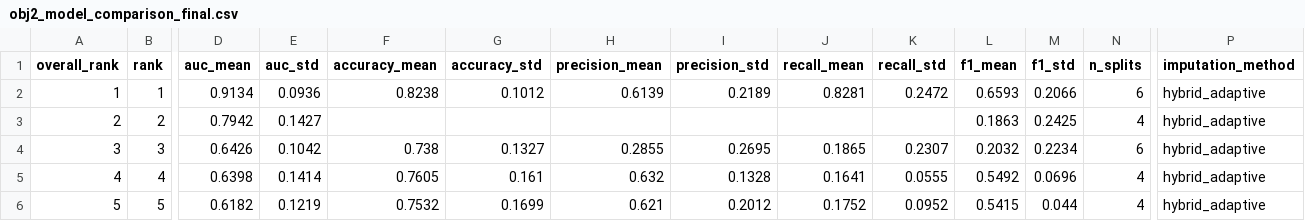
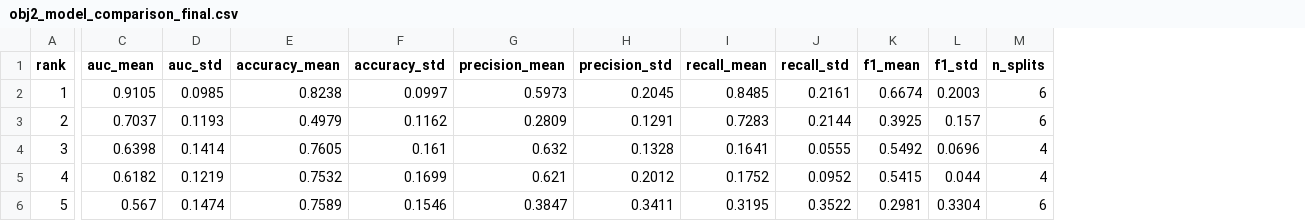
Before and after one commit to athenavillarin/haribon-thesis, a CSV file: ensemble_model/results/obj2_model_comparison_final.csv, drawn as a sheet; only a part is shown, gaps mark what is left out; removed rows and columns are numbered as before the commit, all else as after; rows hold the shown columns only; the diff covers the shown part only; the diff names each change by its address in the sheet, - before the commit and + after, or states it on an @@ line.

```diff
--- a/ensemble_model/results/obj2_model_comparison_final.csv
+++ b/ensemble_model/results/obj2_model_comparison_final.csv
-column A (overall_rank), rows 2-3: 1 | 2; rows 5-6: 4 | 5
-column P (imputation_method), rows 2-3: hybrid_adaptive | hybrid_adaptive; rows 5-6: hybrid_adaptive | hybrid_adaptive
-C2 (auc_mean): 0.9134
+C2 (auc_mean): 0.9105
-D2 (auc_std): 0.0936
+D2 (auc_std): 0.0985
-F2 (accuracy_std): 0.1012
+F2 (accuracy_std): 0.0997
-G2 (precision_mean): 0.6139
+G2 (precision_mean): 0.5973
-H2 (precision_std): 0.2189
+H2 (precision_std): 0.2045
-I2 (recall_mean): 0.8281
+I2 (recall_mean): 0.8485
-J2 (recall_std): 0.2472
+J2 (recall_std): 0.2161
-K2 (f1_mean): 0.6593
+K2 (f1_mean): 0.6674
-L2 (f1_std): 0.2066
+L2 (f1_std): 0.2003
-C3 (auc_mean): 0.7942
+C3 (auc_mean): 0.7037
-D3 (auc_std): 0.1427
+D3 (auc_std): 0.1193
-E3 (accuracy_mean): (empty)
+E3 (accuracy_mean): 0.4979
-F3 (accuracy_std): (empty)
+F3 (accuracy_std): 0.1162
-G3 (precision_mean): (empty)
+G3 (precision_mean): 0.2809
-H3 (precision_std): (empty)
+H3 (precision_std): 0.1291
-I3 (recall_mean): (empty)
+I3 (recall_mean): 0.7283
-J3 (recall_std): (empty)
+J3 (recall_std): 0.2144
-K3 (f1_mean): 0.1863
+K3 (f1_mean): 0.3925
-L3 (f1_std): 0.2425
+L3 (f1_std): 0.157
-M3 (n_splits): 4
+M3 (n_splits): 6
-row 4: 3 | 3 | 0.6426 | 0.1042 | 0.738 | 0.1327 | 0.2855 | 0.2695 | 0.1865 | 0.2307 | 0.2032 | 0.2234 | 6 | hybrid_adaptive
-A4 (rank): 4
+A4 (rank): 3
-A5 (rank): 5
+A5 (rank): 4
+row 6: 5 | 0.567 | 0.1474 | 0.7589 | 0.1546 | 0.3847 | 0.3411 | 0.3195 | 0.3522 | 0.2981 | 0.3304 | 6
```
Also changed, not shown: 1 edited cell elsewhere in this file, ensemble_model/results/ensemble_per_split_metrics.csv, ensemble_model/results/ensemble_summary.csv, 11 other files.
